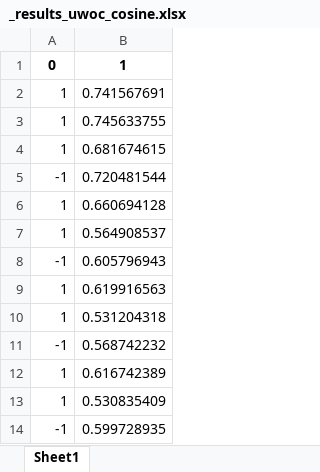
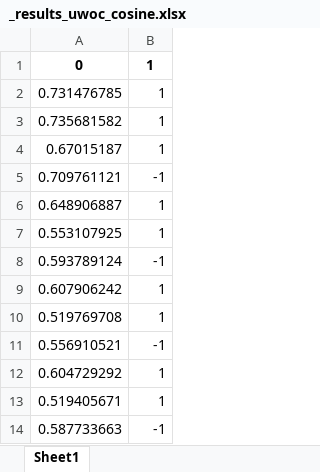
Before and after one commit to bhollands/UWOC_ML_Equalizer-Dissertation-, an Excel workbook: MLP_with_PSO/NN_output data/_results_uwoc_cosine.xlsx, sheet Sheet1, drawn as a sheet; only a part is shown; values as stored, in another font and other column widths than the file's, no borders; removed rows and columns are numbered as before the commit, all else as after; the diff names each change by its address in the sheet, - before the commit and + after, or states it on an @@ line.

```diff
--- a/MLP_with_PSO/NN_output data/_results_uwoc_cosine.xlsx (sheet Sheet1)
+++ b/MLP_with_PSO/NN_output data/_results_uwoc_cosine.xlsx (sheet Sheet1)
+column A, rows 1-14: 0 | 0.731476785 | 0.735681582 | 0.67015187 | 0.709761121 | 0.648906887 | 0.553107925 | 0.593789124 | 0.607906242 | 0.519769708 | 0.556910521 | 0.604729292 | 0.519405671 | 0.587733663
-column B, rows 1-14: 1 | 0.741567691 | 0.745633755 | 0.681674615 | 0.720481544 | 0.660694128 | 0.564908537 | 0.605796943 | 0.619916563 | 0.531204318 | 0.568742232 | 0.616742389 | 0.530835409 | 0.599728935
-B1: 0
+B1: 1
```
Also changed, not shown: MLP_with_PSO/NN_output data/_fitness_results_uwoc_cosine.xlsx, 50 other files.
